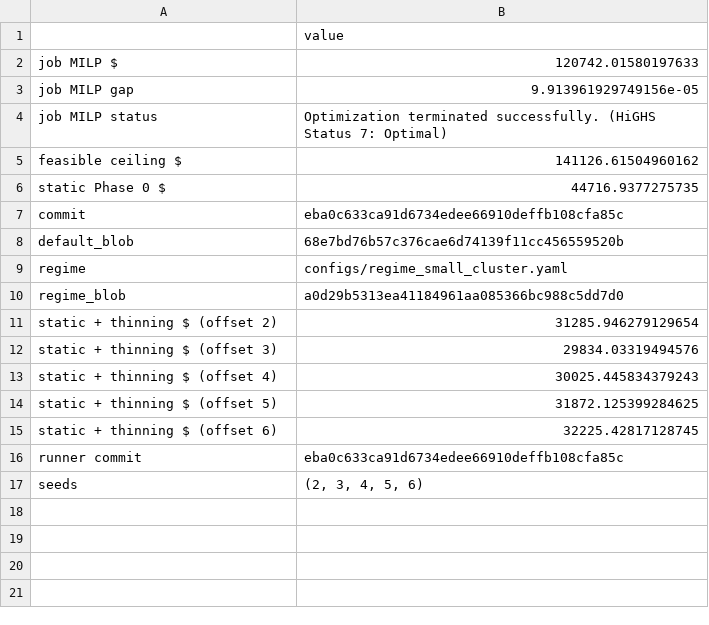
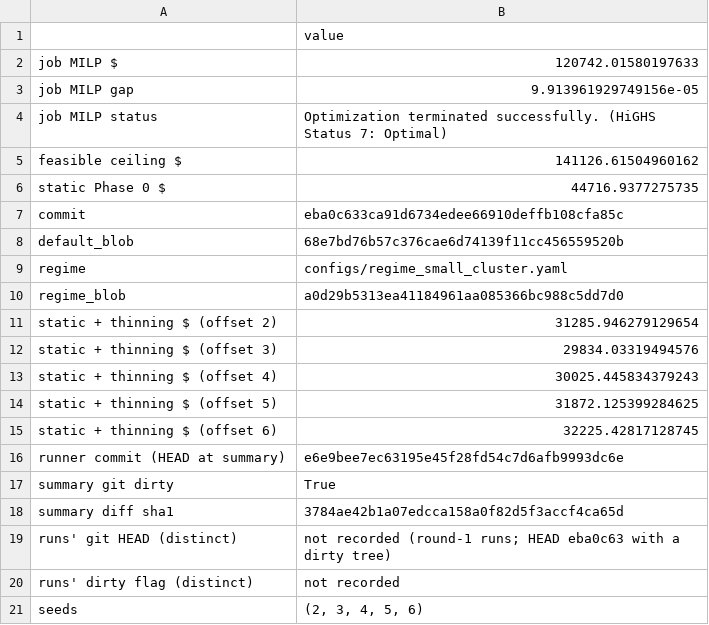
Before and after one commit to dangolofrancesco/dlent_rt, a CSV file: reports/week30/ablations/meta.csv, drawn as a sheet.

```diff
--- a/reports/week30/ablations/meta.csv
+++ b/reports/week30/ablations/meta.csv
@@ -15,3 +15,7 @@ static + thinning $ (offset 5),31872.125399284625
 static + thinning $ (offset 6),32225.42817128745
-runner commit,eba0c633ca91d6734edee66910deffb108cfa85c
+runner commit (HEAD at summary),e6e9bee7ec63195e45f28fd54c7d6afb9993dc6e
+summary git dirty,True
+summary diff sha1,3784ae42b1a07edcca158a0f82d5f3accf4ca65d
+runs' git HEAD (distinct),not recorded (round-1 runs; HEAD eba0c63 with a dirty tree)
+runs' dirty flag (distinct),not recorded
 seeds,"(2, 3, 4, 5, 6)"
```
Also changed, not shown: 9 other files.
